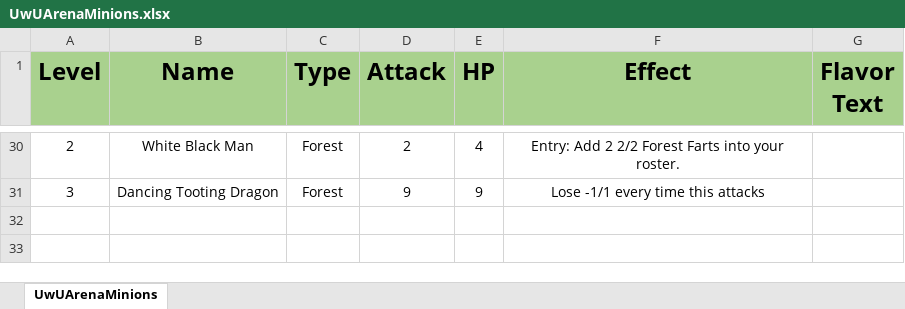
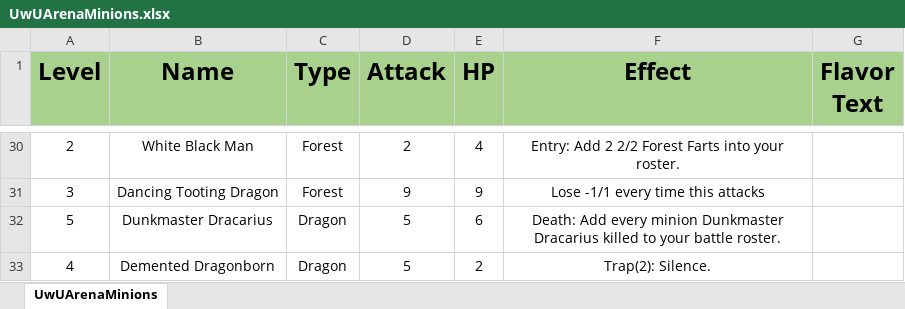
Before and after one commit to Nerokhine/UwUArena, an Excel workbook: UwUArena/UwUArenaMinions.xlsx, sheet UwUArenaMinions, drawn as a sheet; only a part is shown, gaps mark what is left out; values as stored, in another font and other column widths than the file's, no borders; the diff names each change by its address in the sheet, - before the commit and + after, or states it on an @@ line.

Commit message:
added minion factory

```diff
--- a/UwUArena/UwUArenaMinions.xlsx (sheet UwUArenaMinions)
+++ b/UwUArena/UwUArenaMinions.xlsx (sheet UwUArenaMinions)
+row 32: 5 | Dunkmaster Dracarius | Dragon | 5 | 6 | Death: Add every minion Dunkmaster Dracarius killed to your battle roster.
+row 33: 4 | Demented Dragonborn | Dragon | 5 | 2 | Trap(2): Silence.
```
Also changed, not shown: 15 other files.
